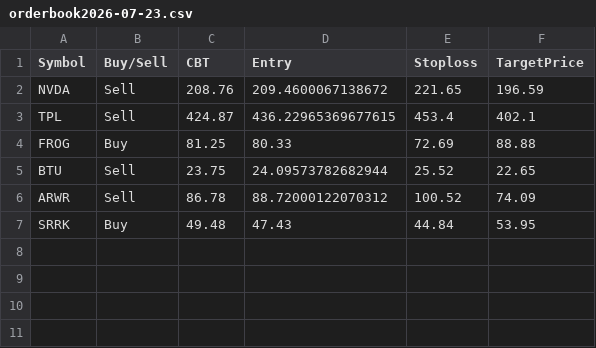
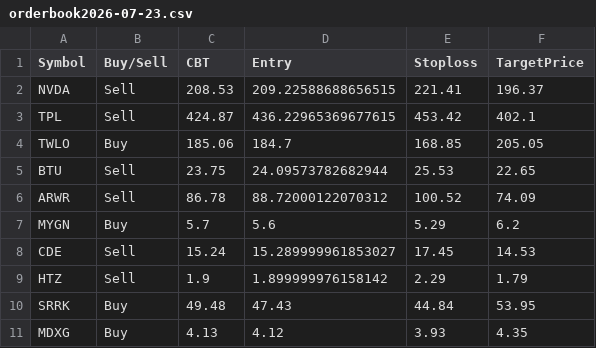
Before and after one commit to faizjio7011-code/trade_signals, a CSV file: orderbook/orderbook2026-07-23.csv, drawn as a sheet.

Commit message:
Upload orderbook2026-07-23.csv

```diff
--- a/orderbook/orderbook2026-07-23.csv
+++ b/orderbook/orderbook2026-07-23.csv
@@ -1,7 +1,11 @@
 Symbol,Buy/Sell,CBT,Entry,Stoploss,TargetPrice
-NVDA,Sell,208.76,209.4600067138672,221.65,196.59
-TPL,Sell,424.87,436.22965369677615,453.4,402.1
-FROG,Buy,81.25,80.33,72.69,88.88
-BTU,Sell,23.75,24.09573782682944,25.52,22.65
+NVDA,Sell,208.53,209.22588688656515,221.41,196.37
+TPL,Sell,424.87,436.22965369677615,453.42,402.1
+TWLO,Buy,185.06,184.7,168.85,205.05
+BTU,Sell,23.75,24.09573782682944,25.53,22.65
 ARWR,Sell,86.78,88.72000122070312,100.52,74.09
+MYGN,Buy,5.7,5.6,5.29,6.2
+CDE,Sell,15.24,15.289999961853027,17.45,14.53
+HTZ,Sell,1.9,1.899999976158142,2.29,1.79
 SRRK,Buy,49.48,47.43,44.84,53.95
+MDXG,Buy,4.13,4.12,3.93,4.35
```
